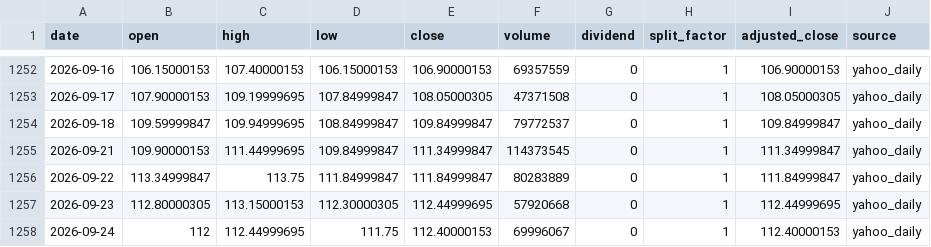
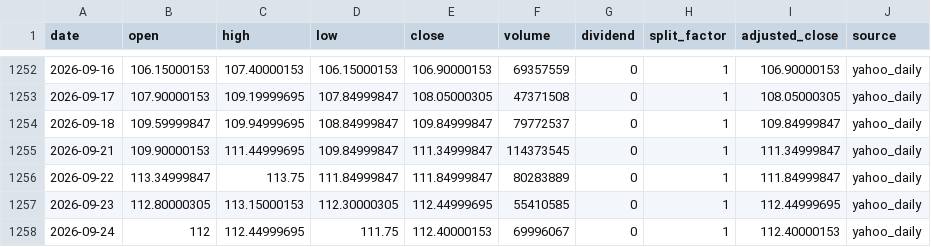
Before and after one commit to onecool-tw/OnecoolOS, a CSV file: data/market/taiwan_cta/history/0050.csv, drawn as a sheet; only a part is shown, gaps mark what is left out.

```diff
--- a/data/market/taiwan_cta/history/0050.csv
+++ b/data/market/taiwan_cta/history/0050.csv
@@ -1256,3 +1256,3 @@ date,open,high,low,close,volume,dividend,split_factor,adjusted_close,source
 2026-09-22,113.34999847,113.75,111.84999847,111.84999847,80283889,0,1,111.84999847,yahoo_daily
-2026-09-23,112.80000305,113.15000153,112.30000305,112.44999695,57920668,0,1,112.44999695,yahoo_daily
+2026-09-23,112.80000305,113.15000153,112.30000305,112.44999695,55410585,0,1,112.44999695,yahoo_daily
 2026-09-24,112,112.44999695,111.75,112.40000153,69996067,0,1,112.40000153,yahoo_daily
```
Also changed, not shown: data/market/taiwan_cta/history/2330.csv.
